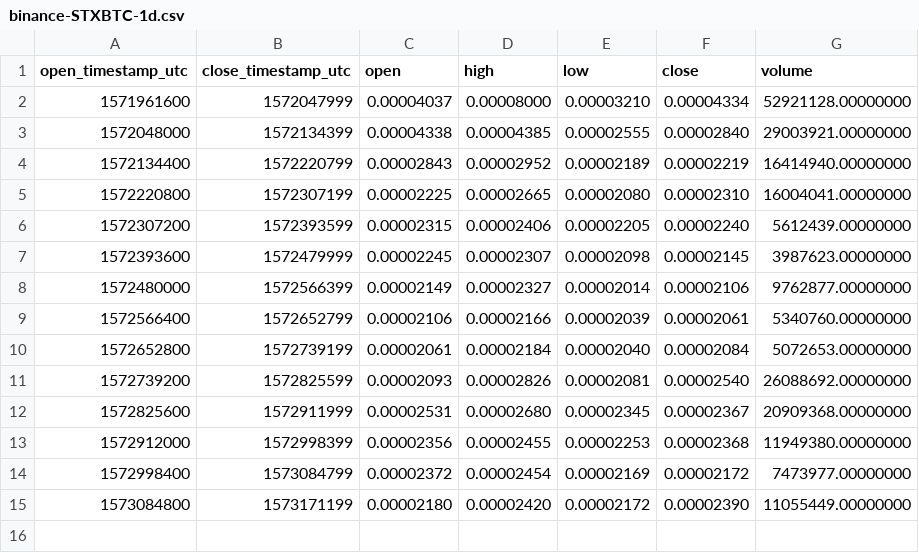
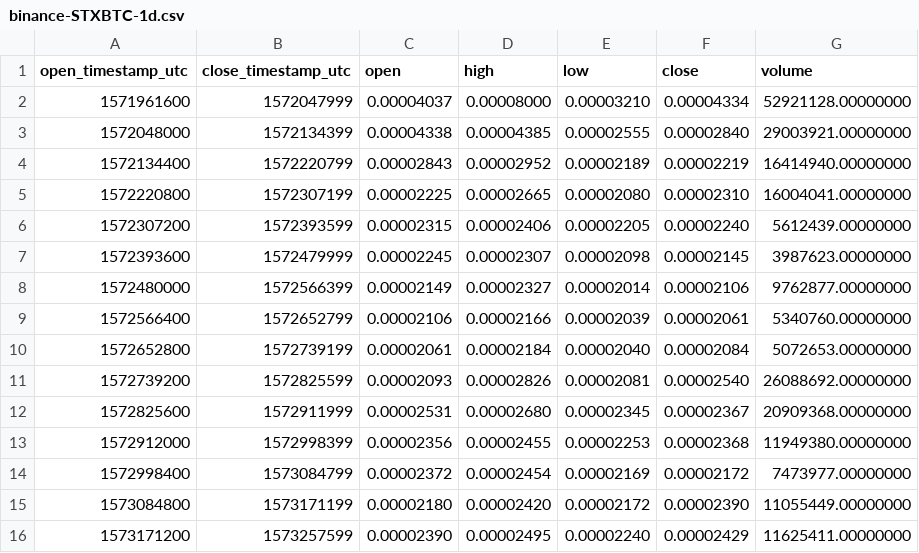
Before and after one commit to cryptobigbro/binance-STXBTC, a CSV file: binance-STXBTC-1d.csv, drawn as a sheet.

```diff
--- a/binance-STXBTC-1d.csv
+++ b/binance-STXBTC-1d.csv
@@ -15 +15,2 @@ open_timestamp_utc,close_timestamp_utc,open,high,low,close,volume
 1573084800,1573171199,0.00002180,0.00002420,0.00002172,0.00002390,11055449.00000000
+1573171200,1573257599,0.00002390,0.00002495,0.00002240,0.00002429,11625411.00000000
```
Also changed, not shown: binance-STXBTC-1h.csv, 1 other file.
